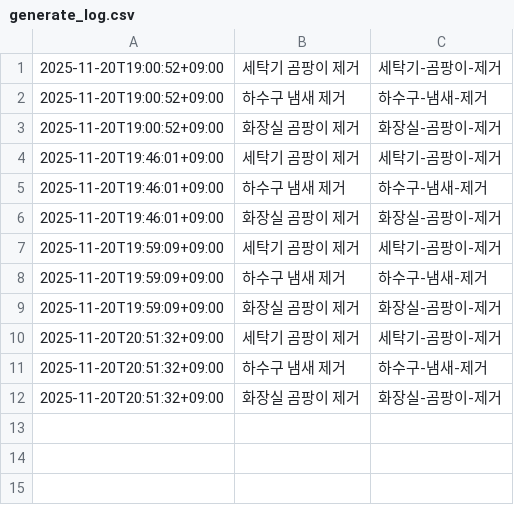
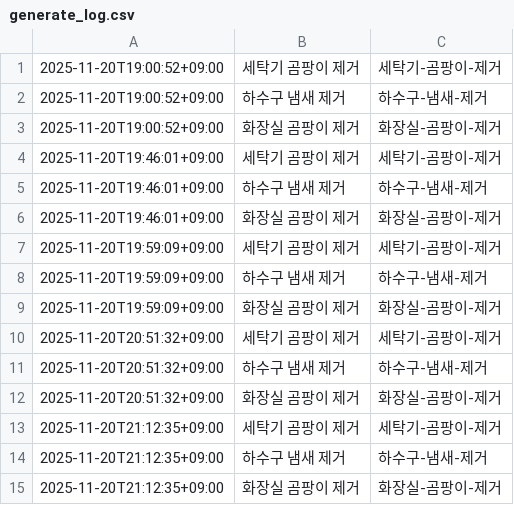
Before and after one commit to djk-7788/mold-factory, a CSV file: automation/logs/generate_log.csv, drawn as a sheet; the diff names each change by its address in the sheet, - before the commit and + after, or states it on an @@ line.

```diff
--- a/automation/logs/generate_log.csv
+++ b/automation/logs/generate_log.csv
+row 13: 2025-11-20T21:12:35+09:00 | 세탁기 곰팡이 제거 | 세탁기-곰팡이-제거
+row 14: 2025-11-20T21:12:35+09:00 | 하수구 냄새 제거 | 하수구-냄새-제거
+row 15: 2025-11-20T21:12:35+09:00 | 화장실 곰팡이 제거 | 화장실-곰팡이-제거
```
Also changed, not shown: automation/data/products.csv, 3 other files.
